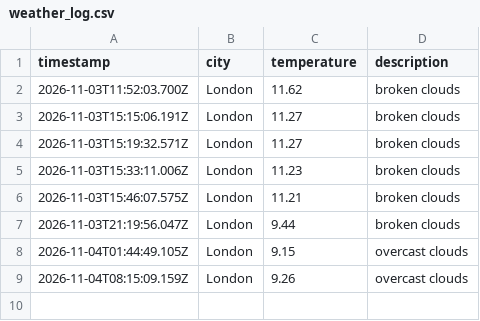
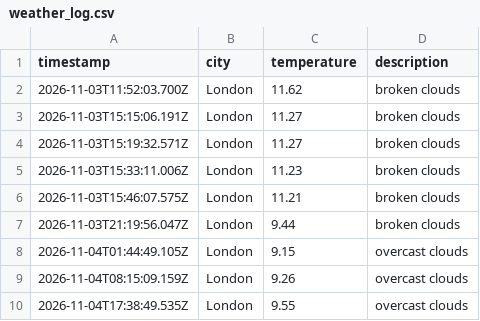
Before and after one commit to Webbie-AAA/weather_app_workflow, a CSV file: data/weather_log.csv, drawn as a sheet; the diff names each change by its address in the sheet, - before the commit and + after, or states it on an @@ line.

```diff
--- a/data/weather_log.csv
+++ b/data/weather_log.csv
+row 10: 2026-11-04T17:38:49.535Z | London | 9.55 | overcast clouds
```
Also changed, not shown: 1 other file.
